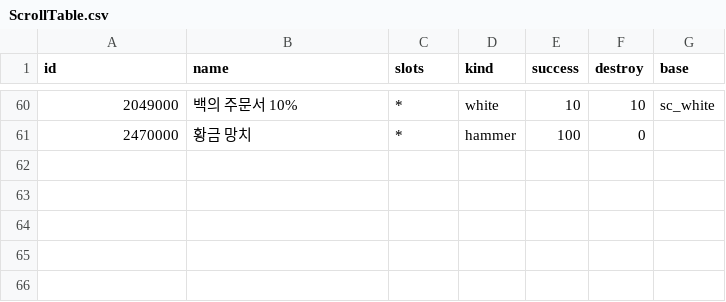
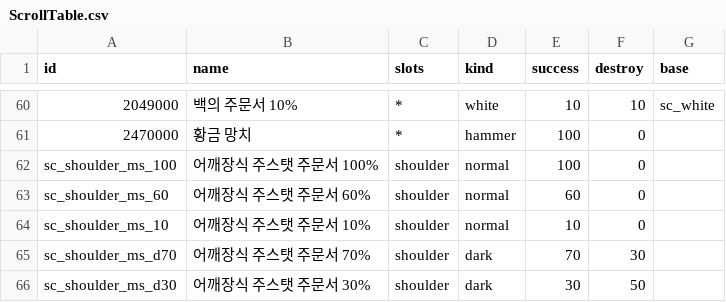
Before and after one commit to gameneo/maplechange-prob, a CSV file: tables/ScrollTable.csv, drawn as a sheet; only a part is shown, gaps mark what is left out; the diff names each change by its address in the sheet, - before the commit and + after, or states it on an @@ line.

```diff
--- a/tables/ScrollTable.csv
+++ b/tables/ScrollTable.csv
+row 62: sc_shoulder_ms_100 | 어깨장식 주스탯 주문서 100% | shoulder | normal | 100 | 0
+row 63: sc_shoulder_ms_60 | 어깨장식 주스탯 주문서 60% | shoulder | normal | 60 | 0
+row 64: sc_shoulder_ms_10 | 어깨장식 주스탯 주문서 10% | shoulder | normal | 10 | 0
+row 65: sc_shoulder_ms_d70 | 어깨장식 주스탯 주문서 70% | shoulder | dark | 70 | 30
+row 66: sc_shoulder_ms_d30 | 어깨장식 주스탯 주문서 30% | shoulder | dark | 30 | 50
```
Also changed, not shown: 5 other files.
